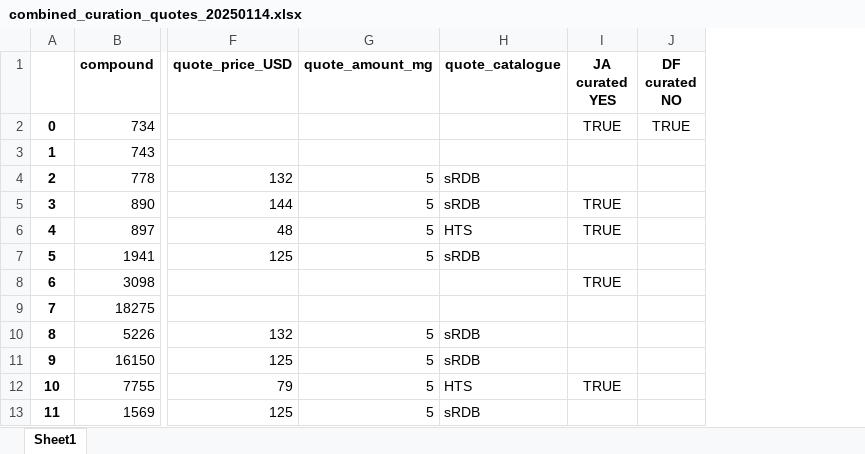
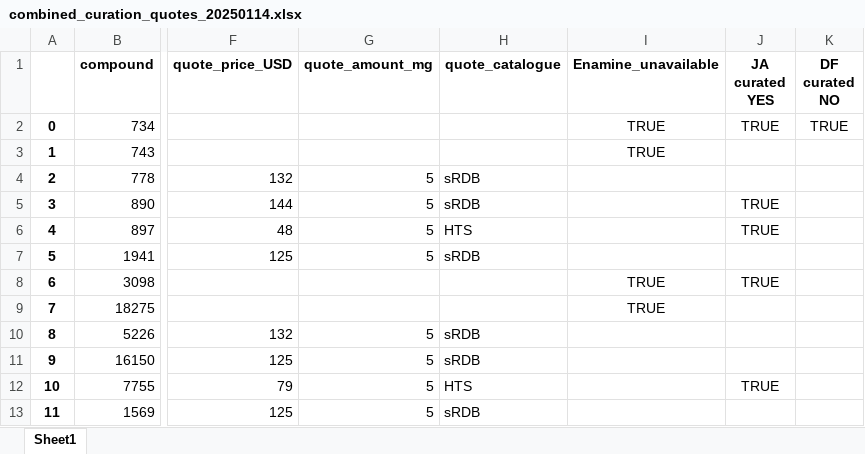
Before and after one commit to mwinokan/RdRp_FFF, an Excel workbook: curation/combined_curation_quotes_20250114.xlsx, sheet Sheet1, drawn as a sheet; only a part is shown, gaps mark what is left out; values as stored, in another font and other column widths than the file's, no borders; the diff names each change by its address in the sheet, - before the commit and + after, or states it on an @@ line.

```diff
--- a/curation/combined_curation_quotes_20250114.xlsx (sheet Sheet1)
+++ b/curation/combined_curation_quotes_20250114.xlsx (sheet Sheet1)
+column I (Enamine_unavailable), rows 2-9: TRUE | TRUE |  |  |  |  | TRUE | TRUE
```
Also changed, not shown: 1 other file.
